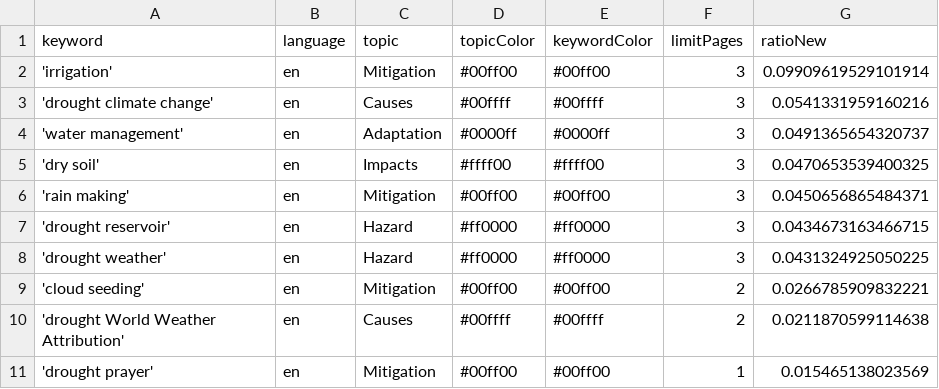
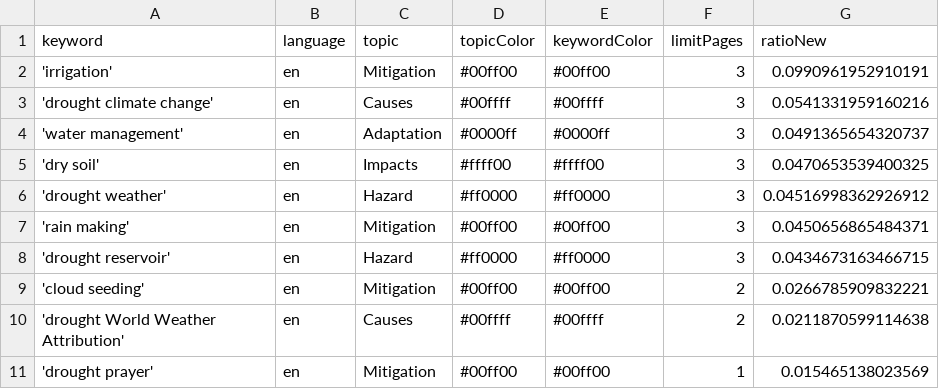
Before and after one commit to hb219-news/droughtIsComing, a CSV file: keywords.csv, drawn as a sheet.

```diff
--- a/keywords.csv
+++ b/keywords.csv
@@ -1,3 +1,3 @@
 keyword,language,topic,topicColor,keywordColor,limitPages,ratioNew
-'irrigation',en,Mitigation,#00ff00,#00ff00,3,0.09909619529101914
+'irrigation',en,Mitigation,#00ff00,#00ff00,3,0.0990961952910191
 'drought climate change',en,Causes,#00ffff,#00ffff,3,0.0541331959160216
@@ -5,5 +5,5 @@ keyword,language,topic,topicColor,keywordColor,limitPages,ratioNew
 'dry soil',en,Impacts,#ffff00,#ffff00,3,0.0470653539400325
+'drought weather',en,Hazard,#ff0000,#ff0000,3,0.04516998362926912
 'rain making',en,Mitigation,#00ff00,#00ff00,3,0.0450656865484371
 'drought reservoir',en,Hazard,#ff0000,#ff0000,3,0.0434673163466715
-'drought weather',en,Hazard,#ff0000,#ff0000,3,0.0431324925050225
 'cloud seeding',en,Mitigation,#00ff00,#00ff00,2,0.0266785909832221
```
Also changed, not shown: csv/news_2026_06.csv.
